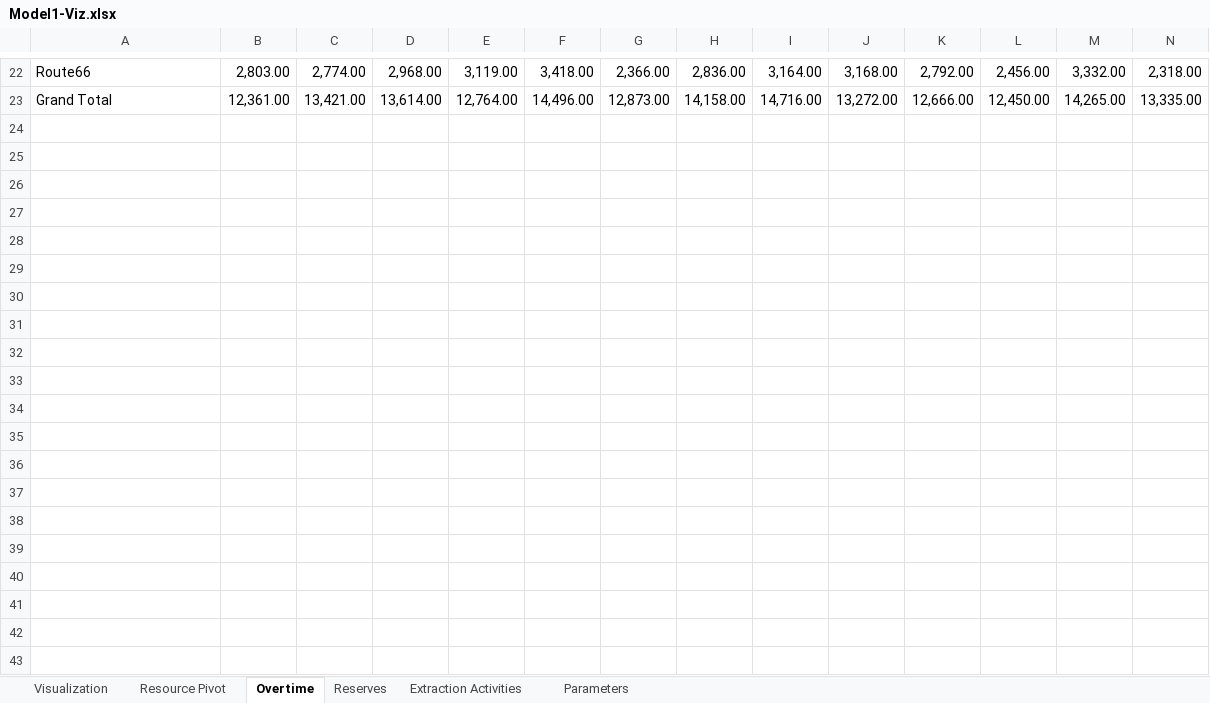
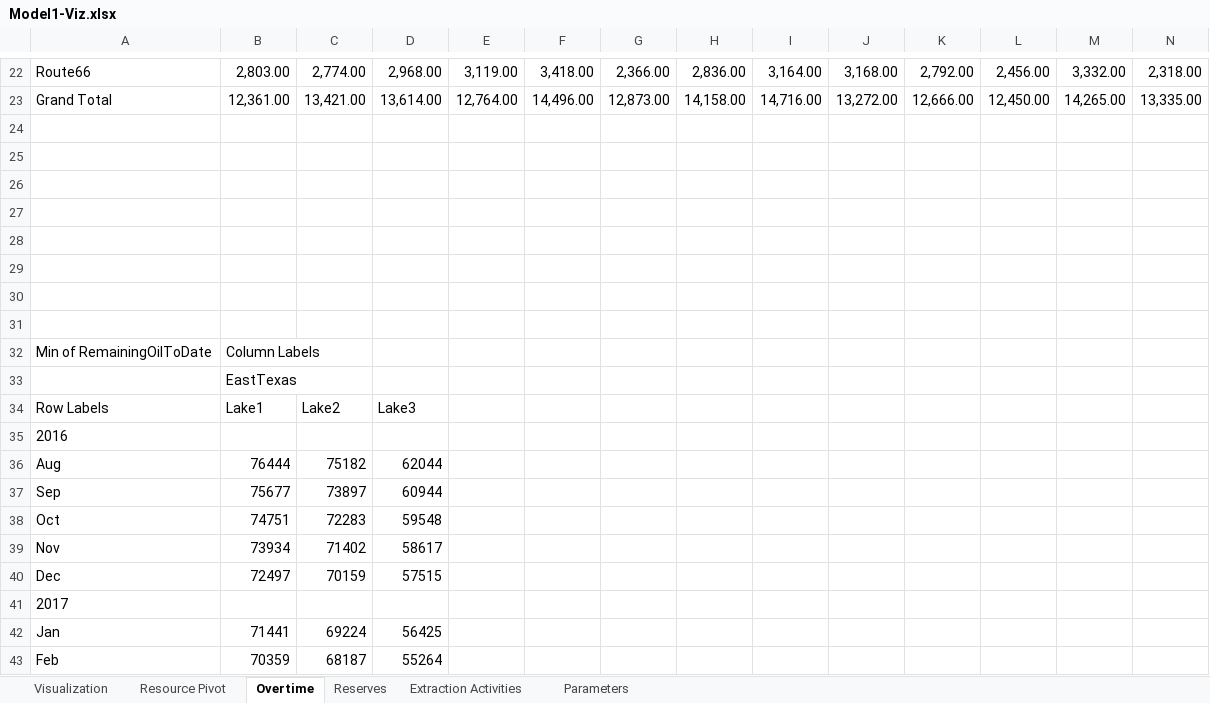
Before and after one commit to ManhQLe/pwc-assessment, an Excel workbook: Q5/Model1-Viz.xlsx, sheet Overtime, drawn as a sheet; only a part is shown, gaps mark what is left out; values as stored, in another font and other column widths than the file's, no borders; charts and pictures not drawn; rows hold the shown columns only; the diff covers the shown part only; the diff names each change by its address in the sheet, - before the commit and + after, or states it on an @@ line.

```diff
--- a/Q5/Model1-Viz.xlsx (sheet Overtime)
+++ b/Q5/Model1-Viz.xlsx (sheet Overtime)
+row 24: (empty)
+row 25: (empty)
+row 26: (empty)
+row 27: (empty)
+row 28: (empty)
+row 29: (empty)
+row 30: (empty)
+row 31: (empty)
+row 32: Min of RemainingOilToDate | Column Labels
+row 33:  | EastTexas
+row 34: Row Labels | Lake1 | Lake2 | Lake3
+row 35: 2016
+row 36: Aug | 76444 | 75182 | 62044
+row 37: Sep | 75677 | 73897 | 60944
+row 38: Oct | 74751 | 72283 | 59548
+row 39: Nov | 73934 | 71402 | 58617
+row 40: Dec | 72497 | 70159 | 57515
+row 41: 2017
+row 42: Jan | 71441 | 69224 | 56425
+row 43: Feb | 70359 | 68187 | 55264
```
Also changed, not shown: 22 added rows elsewhere in this sheet, sheet Resource Pivot, sheet Reserves, charts or pictures, 6 other files.
